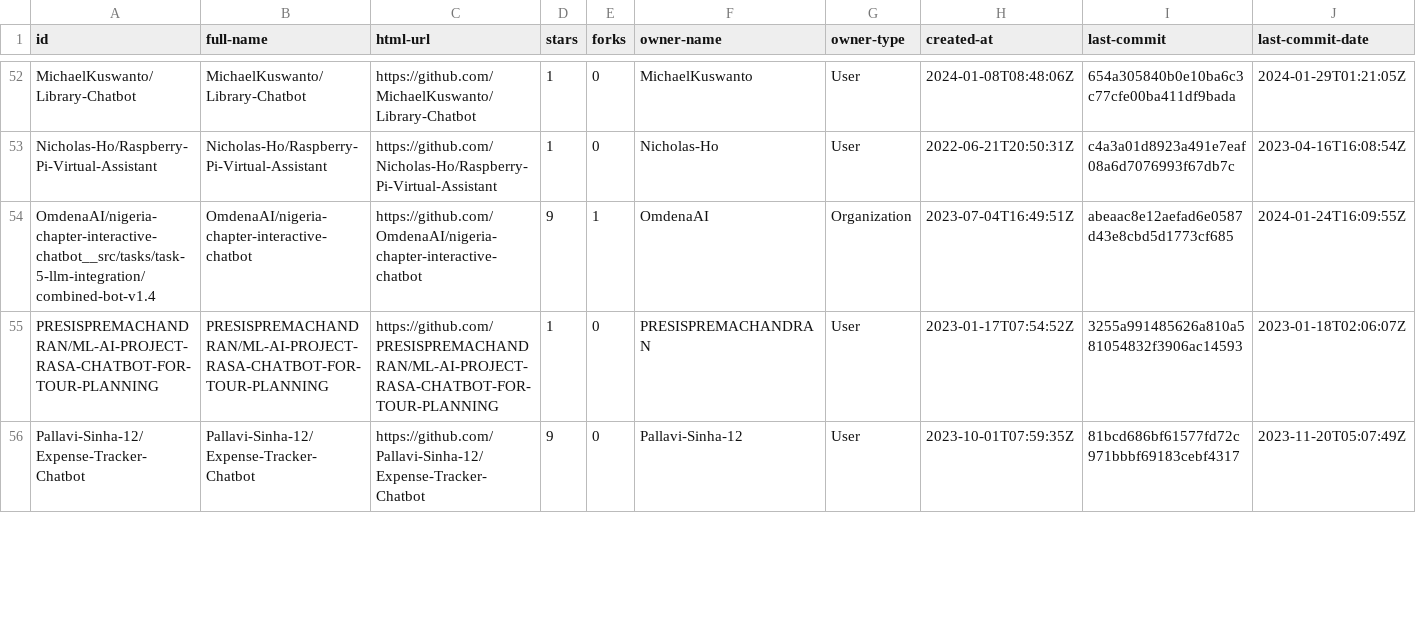
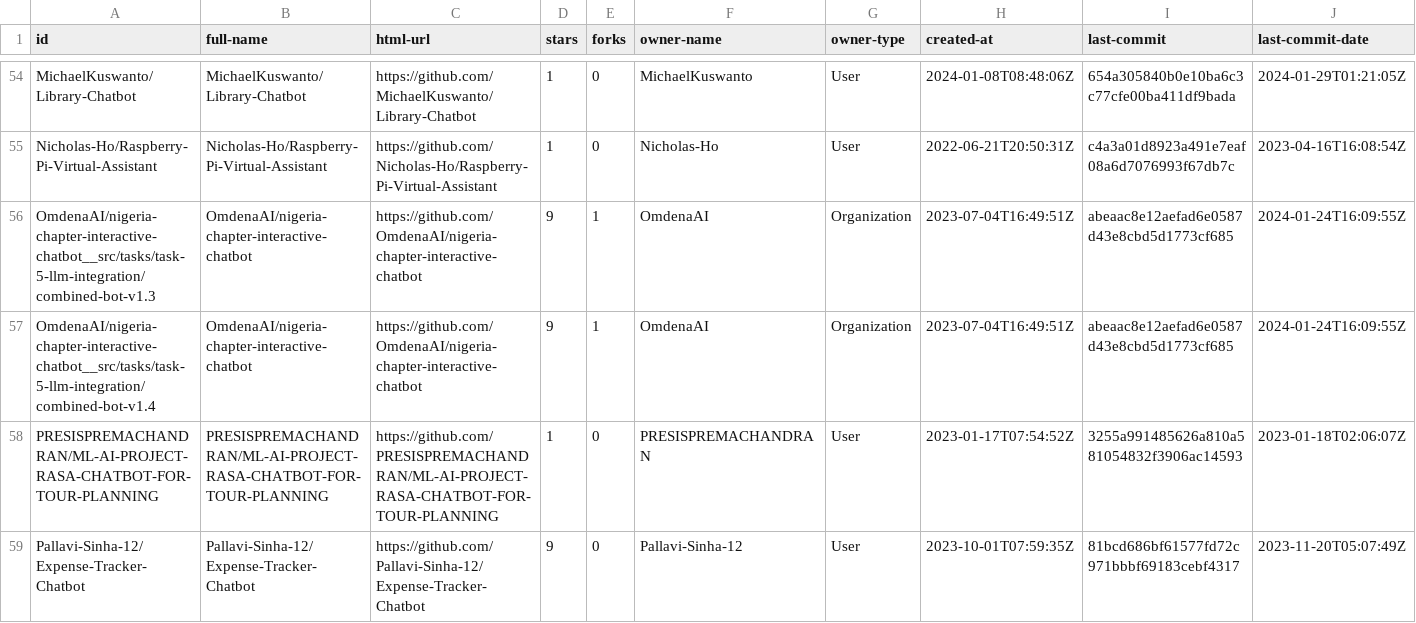
Before and after one commit to RasaChatbotDataset/Rasa-Chatbot-Dataset, a CSV file: results/18_results/2_chatbots.csv, drawn as a sheet; only a part is shown, gaps mark what is left out; rows hold the shown columns only; the diff covers the shown part only; the diff names each change by its address in the sheet, - before the commit and + after, or states it on an @@ line.

Commit message:
Update chatbots selection with actions number check

```diff
--- a/results/18_results/2_chatbots.csv
+++ b/results/18_results/2_chatbots.csv
+row 56: OmdenaAI/nigeria-chapter-interactive-chatbot__src/tasks/task-5-llm-integration/combined-bot-v1.3 | OmdenaAI/nigeria-chapter-interactive-chatbot | https://github.com/OmdenaAI/nigeria-chapter-interactive-chatbot | 9 | 1 | OmdenaAI | Organization | 2023-07-04T16:49:51Z | abeaac8e12aefad6e0587d43e8cbd5d1773cf685 | 2024-01-24T16:09:55Z
```
Also changed, not shown: 2 added rows and 2 removed rows elsewhere in this file, results/16_results/chatbots.csv, results/17_results/chatbots.csv, 19 other files.
